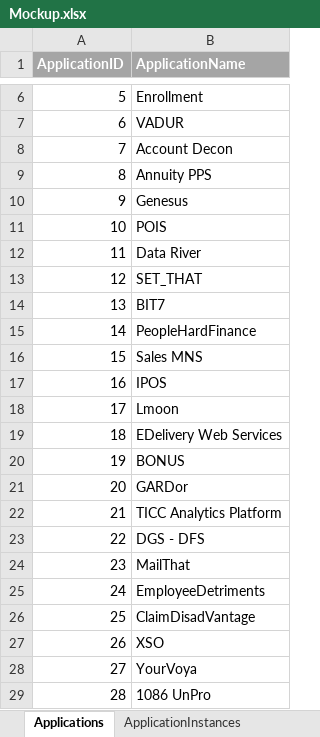
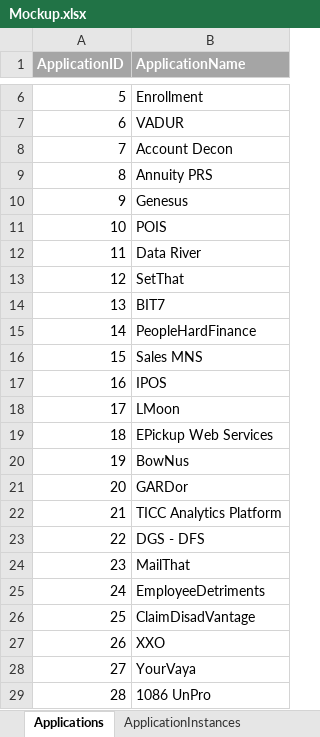
Before and after one commit to davxdan/LuayDanMSDS, an Excel workbook: Input/Mockup.xlsx, sheet Applications, drawn as a sheet; only a part is shown, gaps mark what is left out; values as stored, in another font and other column widths than the file's, no borders; the diff names each change by its address in the sheet, - before the commit and + after, or states it on an @@ line.

```diff
--- a/Input/Mockup.xlsx (sheet Applications)
+++ b/Input/Mockup.xlsx (sheet Applications)
-B9 (ApplicationName): Annuity PPS
+B9 (ApplicationName): Annuity PRS
-B13 (ApplicationName): SET_THAT
+B13 (ApplicationName): SetThat
-B18 (ApplicationName): Lmoon
+B18 (ApplicationName): LMoon
-B19 (ApplicationName): EDelivery Web Services
+B19 (ApplicationName): EPickup Web Services
-B20 (ApplicationName): BONUS
+B20 (ApplicationName): BowNus
-B27 (ApplicationName): XSO
+B27 (ApplicationName): XXO
-B28 (ApplicationName): YourVoya
+B28 (ApplicationName): YourVaya
```
Also changed, not shown: sheet Databases, sheet ApplicationInstances.
